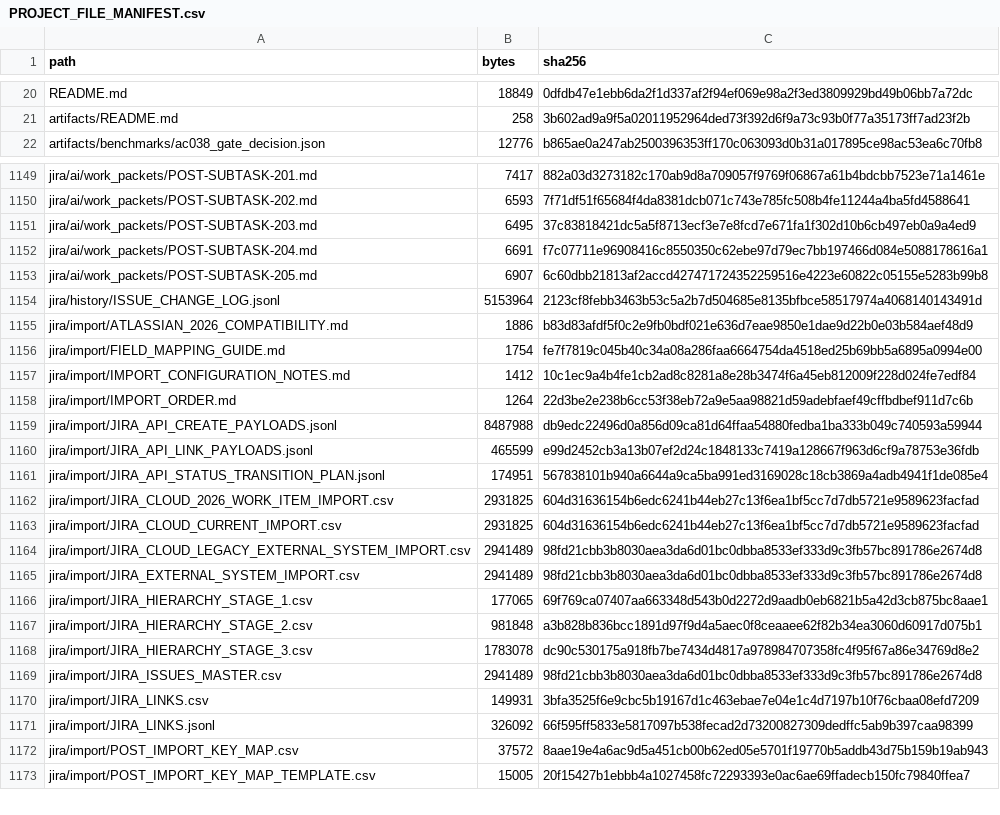
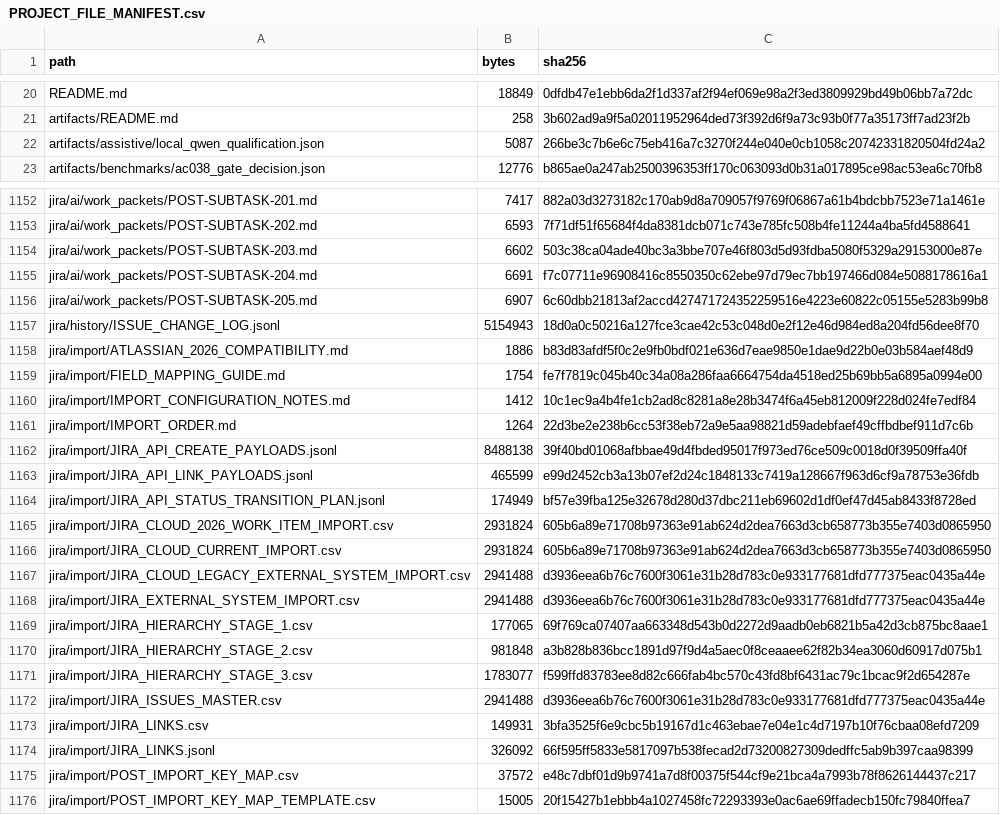
Before and after one commit to KevinSGarrett/BatteredAggieSyndrome, a CSV file: provenance/PROJECT_FILE_MANIFEST.csv, drawn as a sheet; only a part is shown, gaps mark what is left out; the diff covers the shown part only.

Commit message:
BAT-562 qualify local Qwen route (#244)

```diff
--- a/provenance/PROJECT_FILE_MANIFEST.csv
+++ b/provenance/PROJECT_FILE_MANIFEST.csv
@@ -21,2 +21,3 @@ README.md,18849,0dfdb47e1ebb6da2f1d337af2f94ef069e98a2f3ed3809929bd49b06bb7a72dc
 artifacts/README.md,258,3b602ad9a9f5a02011952964ded73f392d6f9a73c93b0f77a35173ff7ad23f2b
+artifacts/assistive/local_qwen_qualification.json,5087,266be3c7b6e6c75eb416a7c3270f244e040e0cb1058c20742331820504fd24a2
 artifacts/benchmarks/ac038_gate_decision.json,12776,b865ae0a247ab2500396353ff170c063093d0b31a017895ce98ac53ea6c70fb8
@@ -1150,6 +1153,6 @@ jira/ai/work_packets/POST-SUBTASK-201.md,7417,882a03d3273182c170ab9d8a709057f976
 jira/ai/work_packets/POST-SUBTASK-202.md,6593,7f71df51f65684f4da8381dcb071c743e785fc508b4fe11244a4ba5fd4588641
-jira/ai/work_packets/POST-SUBTASK-203.md,6495,37c83818421dc5a5f8713ecf3e7e8fcd7e671fa1f302d10b6cb497eb0a9a4ed9
+jira/ai/work_packets/POST-SUBTASK-203.md,6602,503c38ca04ade40bc3a3bbe707e46f803d5d93fdba5080f5329a29153000e87e
 jira/ai/work_packets/POST-SUBTASK-204.md,6691,f7c07711e96908416c8550350c62ebe97d79ec7bb197466d084e5088178616a1
 jira/ai/work_packets/POST-SUBTASK-205.md,6907,6c60dbb21813af2accd427471724352259516e4223e60822c05155e5283b99b8
-jira/history/ISSUE_CHANGE_LOG.jsonl,5153964,2123cf8febb3463b53c5a2b7d504685e8135bfbce58517974a4068140143491d
+jira/history/ISSUE_CHANGE_LOG.jsonl,5154943,18d0a0c50216a127fce3cae42c53c048d0e2f12e46d984ed8a204fd56dee8f70
 jira/import/ATLASSIAN_2026_COMPATIBILITY.md,1886,b83d83afdf5f0c2e9fb0bdf021e636d7eae9850e1dae9d22b0e03b584aef48d9
@@ -1158,16 +1161,16 @@ jira/import/IMPORT_CONFIGURATION_NOTES.md,1412,10c1ec9a4b4fe1cb2ad8c8281a8e28b34
 jira/import/IMPORT_ORDER.md,1264,22d3be2e238b6cc53f38eb72a9e5aa98821d59adebfaef49cffbdbef911d7c6b
-jira/import/JIRA_API_CREATE_PAYLOADS.jsonl,8487988,db9edc22496d0a856d09ca81d64ffaa54880fedba1ba333b049c740593a59944
+jira/import/JIRA_API_CREATE_PAYLOADS.jsonl,8488138,39f40bd01068afbbae49d4fbded95017f973ed76ce509c0018d0f39509ffa40f
 jira/import/JIRA_API_LINK_PAYLOADS.jsonl,465599,e99d2452cb3a13b07ef2d24c1848133c7419a128667f963d6cf9a78753e36fdb
-jira/import/JIRA_API_STATUS_TRANSITION_PLAN.jsonl,174951,567838101b940a6644a9ca5ba991ed3169028c18cb3869a4adb4941f1de085e4
-jira/import/JIRA_CLOUD_2026_WORK_ITEM_IMPORT.csv,2931825,604d31636154b6edc6241b44eb27c13f6ea1bf5cc7d7db5721e9589623facfad
-jira/import/JIRA_CLOUD_CURRENT_IMPORT.csv,2931825,604d31636154b6edc6241b44eb27c13f6ea1bf5cc7d7db5721e9589623facfad
-jira/import/JIRA_CLOUD_LEGACY_EXTERNAL_SYSTEM_IMPORT.csv,2941489,98fd21cbb3b8030aea3da6d01bc0dbba8533ef333d9c3fb57bc891786e2674d8
-jira/import/JIRA_EXTERNAL_SYSTEM_IMPORT.csv,2941489,98fd21cbb3b8030aea3da6d01bc0dbba8533ef333d9c3fb57bc891786e2674d8
+jira/import/JIRA_API_STATUS_TRANSITION_PLAN.jsonl,174949,bf57e39fba125e32678d280d37dbc211eb69602d1df0ef47d45ab8433f8728ed
+jira/import/JIRA_CLOUD_2026_WORK_ITEM_IMPORT.csv,2931824,605b6a89e71708b97363e91ab624d2dea7663d3cb658773b355e7403d0865950
+jira/import/JIRA_CLOUD_CURRENT_IMPORT.csv,2931824,605b6a89e71708b97363e91ab624d2dea7663d3cb658773b355e7403d0865950
+jira/import/JIRA_CLOUD_LEGACY_EXTERNAL_SYSTEM_IMPORT.csv,2941488,d3936eea6b76c7600f3061e31b28d783c0e933177681dfd777375eac0435a44e
+jira/import/JIRA_EXTERNAL_SYSTEM_IMPORT.csv,2941488,d3936eea6b76c7600f3061e31b28d783c0e933177681dfd777375eac0435a44e
 jira/import/JIRA_HIERARCHY_STAGE_1.csv,177065,69f769ca07407aa663348d543b0d2272d9aadb0eb6821b5a42d3cb875bc8aae1
 jira/import/JIRA_HIERARCHY_STAGE_2.csv,981848,a3b828b836bcc1891d97f9d4a5aec0f8ceaaee62f82b34ea3060d60917d075b1
-jira/import/JIRA_HIERARCHY_STAGE_3.csv,1783078,dc90c530175a918fb7be7434d4817a978984707358fc4f95f67a86e34769d8e2
-jira/import/JIRA_ISSUES_MASTER.csv,2941489,98fd21cbb3b8030aea3da6d01bc0dbba8533ef333d9c3fb57bc891786e2674d8
+jira/import/JIRA_HIERARCHY_STAGE_3.csv,1783077,f599ffd83783ee8d82c666fab4bc570c43fd8bf6431ac79c1bcac9f2d654287e
+jira/import/JIRA_ISSUES_MASTER.csv,2941488,d3936eea6b76c7600f3061e31b28d783c0e933177681dfd777375eac0435a44e
 jira/import/JIRA_LINKS.csv,149931,3bfa3525f6e9cbc5b19167d1c463ebae7e04e1c4d7197b10f76cbaa08efd7209
 jira/import/JIRA_LINKS.jsonl,326092,66f595ff5833e5817097b538fecad2d73200827309dedffc5ab9b397caa98399
-jira/import/POST_IMPORT_KEY_MAP.csv,37572,8aae19e4a6ac9d5a451cb00b62ed05e5701f19770b5addb43d75b159b19ab943
+jira/import/POST_IMPORT_KEY_MAP.csv,37572,e48c7dbf01d9b9741a7d8f00375f544cf9e21bca4a7993b78f8626144437c217
 jira/import/POST_IMPORT_KEY_MAP_TEMPLATE.csv,15005,20f15427b1ebbb4a1027458fc72293393e0ac6ae69ffadecb150fc79840ffea7
```
Also changed, not shown: 6 added rows and 42 edited cells elsewhere in this file, jira/index/ARTIFACT_TRACEABILITY.csv, jira/index/BLOCKED_QUEUE.csv, 42 other files.
